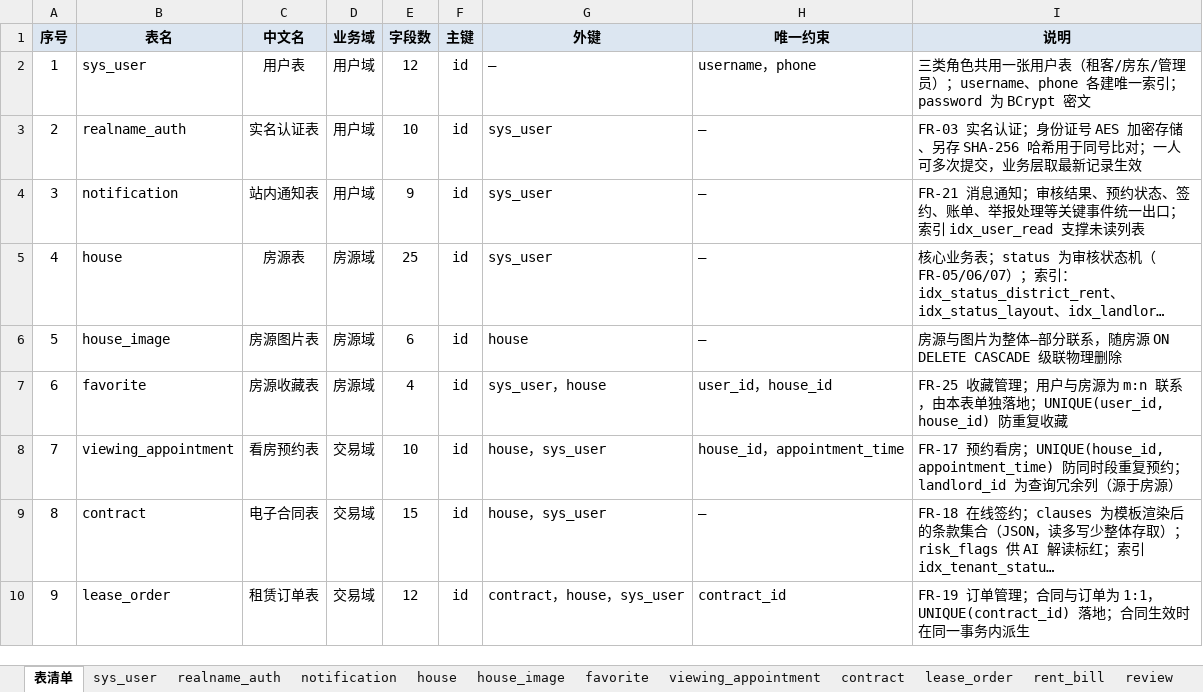
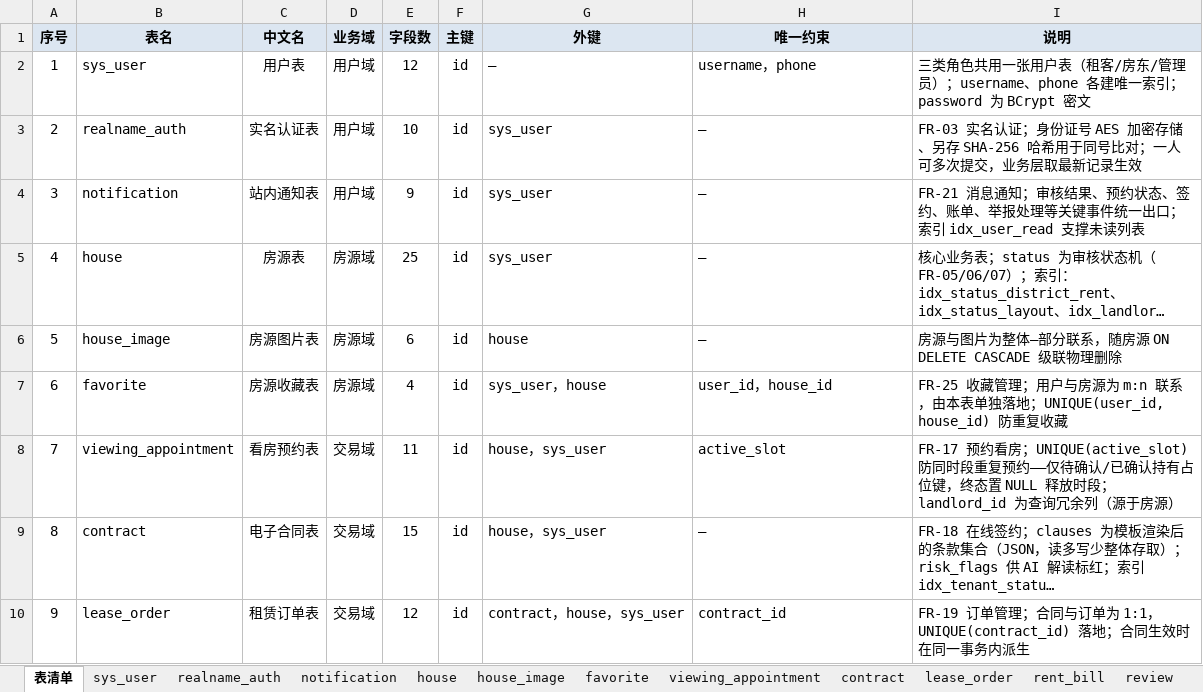
Before and after one commit to chuanshanjia666/RentAgent, an Excel workbook: doc/03.概要设计/assets/RentAgent-数据库表.xlsx, sheet 表清单, drawn as a sheet; only a part is shown; long unchanged cells end in …; values as stored, in another font and other column widths than the file's, no borders; the diff names each change by its address in the sheet, - before the commit and + after, or states it on an @@ line.

```diff
--- a/doc/03.概要设计/assets/RentAgent-数据库表.xlsx (sheet 表清单)
+++ b/doc/03.概要设计/assets/RentAgent-数据库表.xlsx (sheet 表清单)
-E8 (字段数): 10
+E8 (字段数): 11
-H8 (唯一约束): house_id，appointment_time
+H8 (唯一约束): active_slot
-I8 (说明): …房；UNIQUE(house_id, appointment_time) 防同时段重复预约；landlord_id…
+I8 (说明): …房；UNIQUE(active_slot) 防同时段重复预约——仅待确认/已确认持有占位键，终态置 NULL 释放时段；landlord_id…
```
Also changed, not shown: sheet viewing_appointment, 16 other files.
